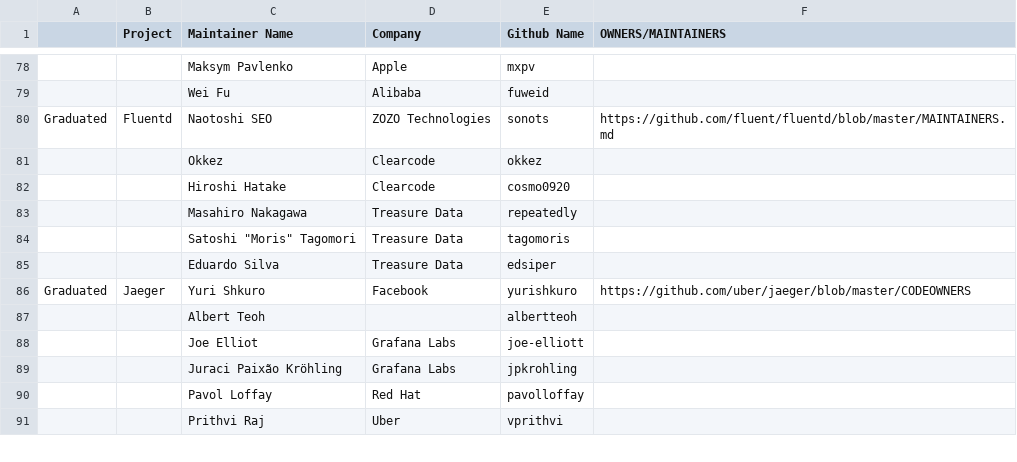
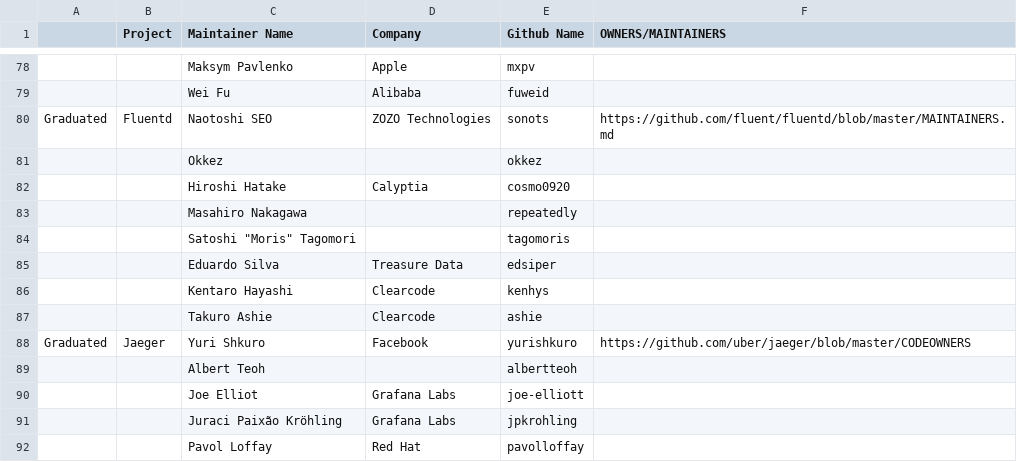
Before and after one commit to cncf/foundation, a CSV file: project-maintainers.csv, drawn as a sheet; only a part is shown, gaps mark what is left out; the shorter side is filled out with more unchanged rows; the diff names each change by its address in the sheet, - before the commit and + after, or states it on an @@ line.

Commit message:
Sync up the latest Fluentd maintainers list
Signed-off-by: Hiroshi Hatake <hatake@calyptia.com>

```diff
--- a/project-maintainers.csv
+++ b/project-maintainers.csv
-D81 (Company): Clearcode
+D81 (Company): (empty)
-D82 (Company): Clearcode
+D82 (Company): Calyptia
-D83:D84 (Company): Treasure Data
+D83:D84 (Company): (empty)
+row 86:  |  | Kentaro Hayashi | Clearcode | kenhys
+row 87:  |  | Takuro Ashie | Clearcode | ashie
```
